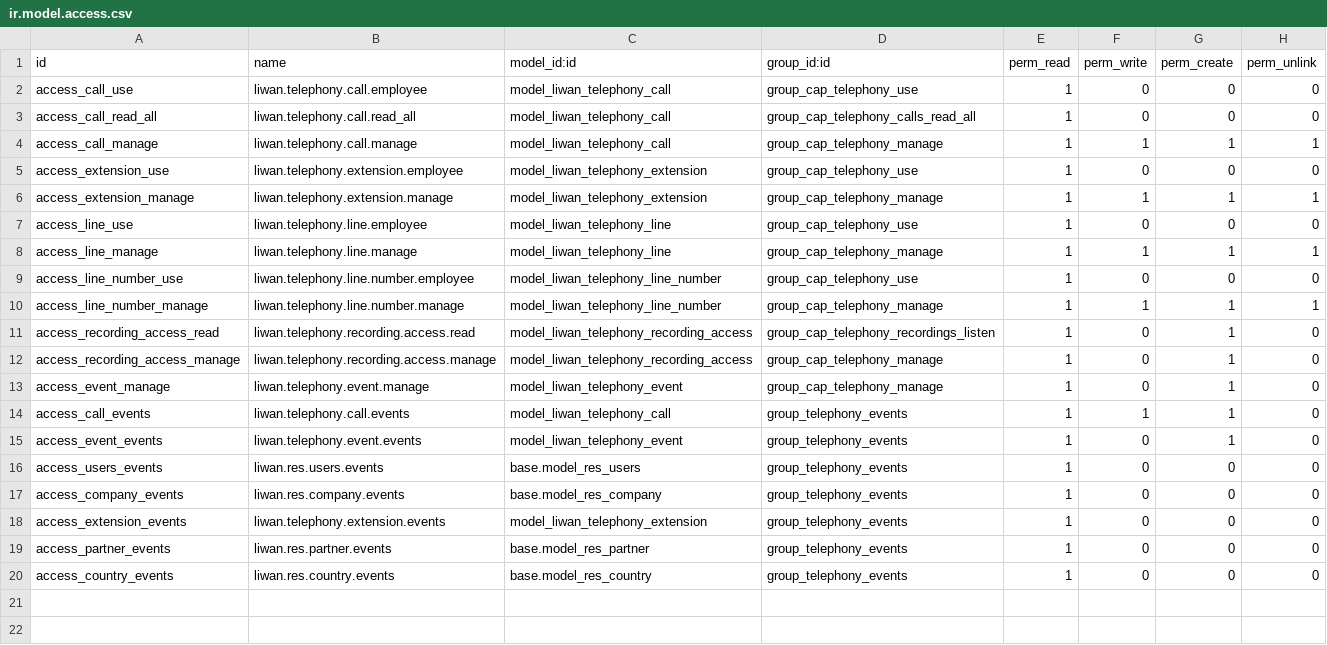
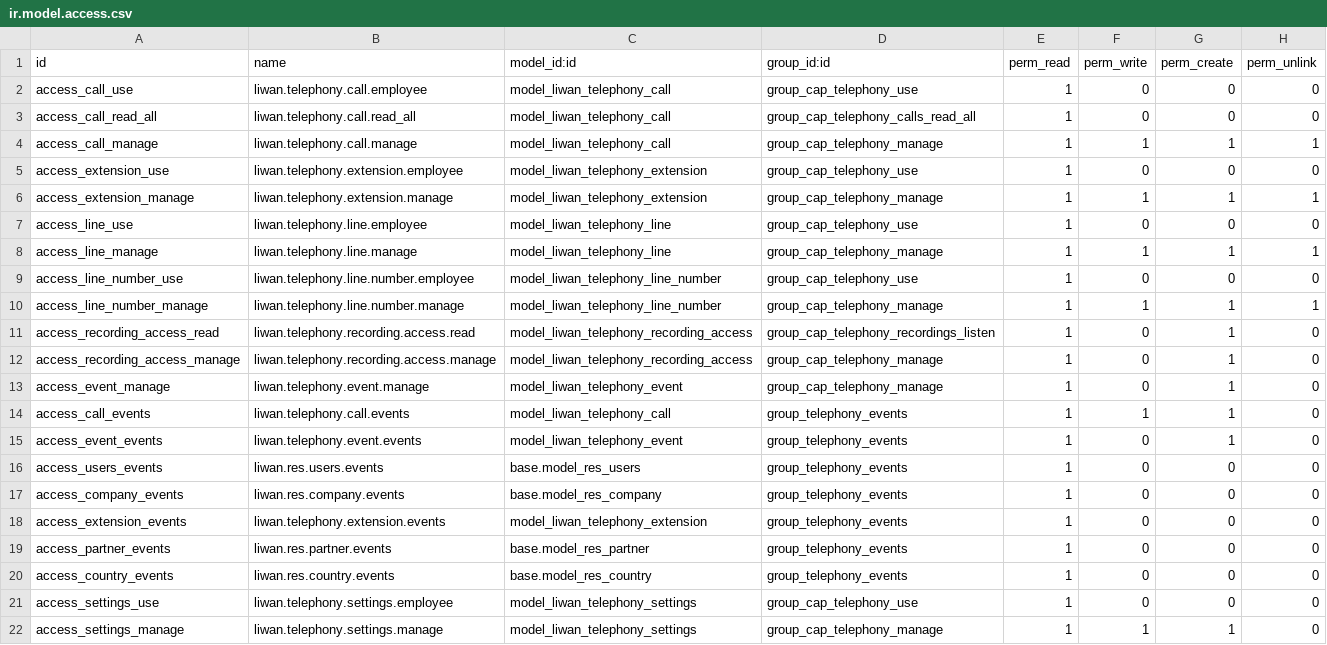
Before and after one commit to tariiq222/liwan, a CSV file: odoo-addons/liwan_telephony/security/ir.model.access.csv, drawn as a sheet; the diff names each change by its address in the sheet, - before the commit and + after, or states it on an @@ line.

Commit message:
feat(telephony): add recording settings and retention cleanup
Per-company recording policy (always/off, default off), announcement switch and
retention days live in liwan.telephony.settings with GET/PATCH /api/v1/telephony/settings.
A daily cron asks the pbx-agent to delete expired recordings, then moves
recording_state to expired. The agent gains signed PUT /recording/config and
POST /recordings/delete, deleting only files of ended calls. The dialplan reads
the policy from the pbx-db row and fails closed; the announcement reaches the
answering party through the Dial A() option. cdr_csv is unloaded.

```diff
--- a/odoo-addons/liwan_telephony/security/ir.model.access.csv
+++ b/odoo-addons/liwan_telephony/security/ir.model.access.csv
+row 21: access_settings_use | liwan.telephony.settings.employee | model_liwan_telephony_settings | group_cap_telephony_use | 1 | 0 | 0 | 0
+row 22: access_settings_manage | liwan.telephony.settings.manage | model_liwan_telephony_settings | group_cap_telephony_manage | 1 | 1 | 1 | 0
```
Also changed, not shown: 54 other files.
